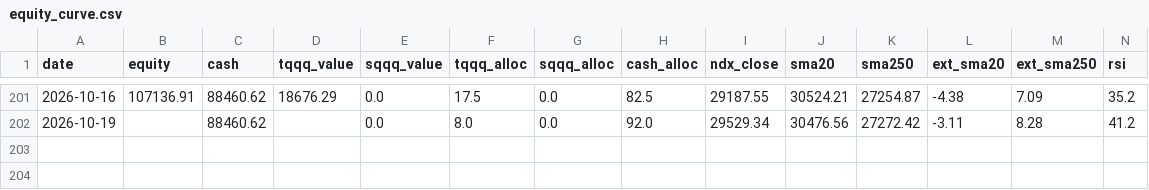
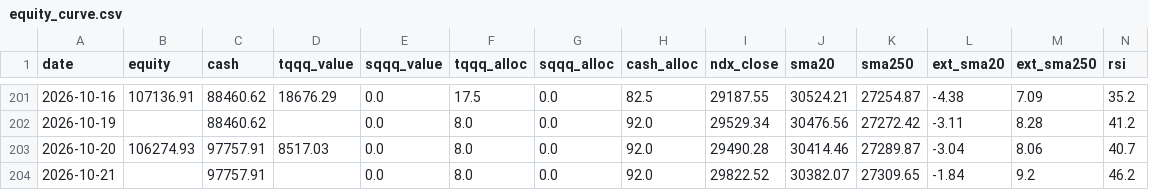
Before and after one commit to bentusk-BT/apex-trade-lab-v2, a CSV file: outputs/equity_curve.csv, drawn as a sheet; only a part is shown, gaps mark what is left out; rows hold the shown columns only; the diff names each change by its address in the sheet, - before the commit and + after, or states it on an @@ line.

```diff
--- a/outputs/equity_curve.csv
+++ b/outputs/equity_curve.csv
+row 203: 2026-10-20 | 106274.93 | 97757.91 | 8517.03 | 0.0 | 8.0 | 0.0 | 92.0 | 29490.28 | 30414.46 | 27289.87 | -3.04 | 8.06 | 40.7
+row 204: 2026-10-21 |  | 97757.91 |  | 0.0 | 8.0 | 0.0 | 92.0 | 29822.52 | 30382.07 | 27309.65 | -1.84 | 9.2 | 46.2
```
Also changed, not shown: outputs/cache/NDX_cache.csv, outputs/cache/SQQQ_cache.csv, 8 other files.
